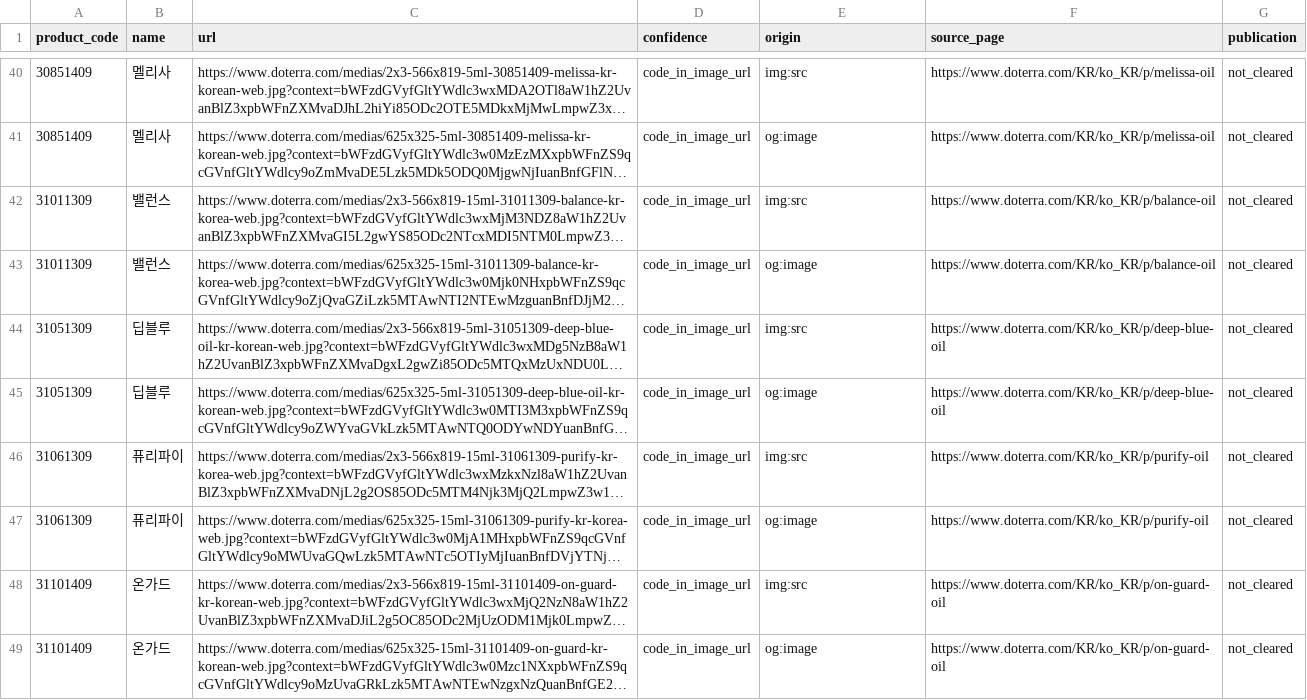
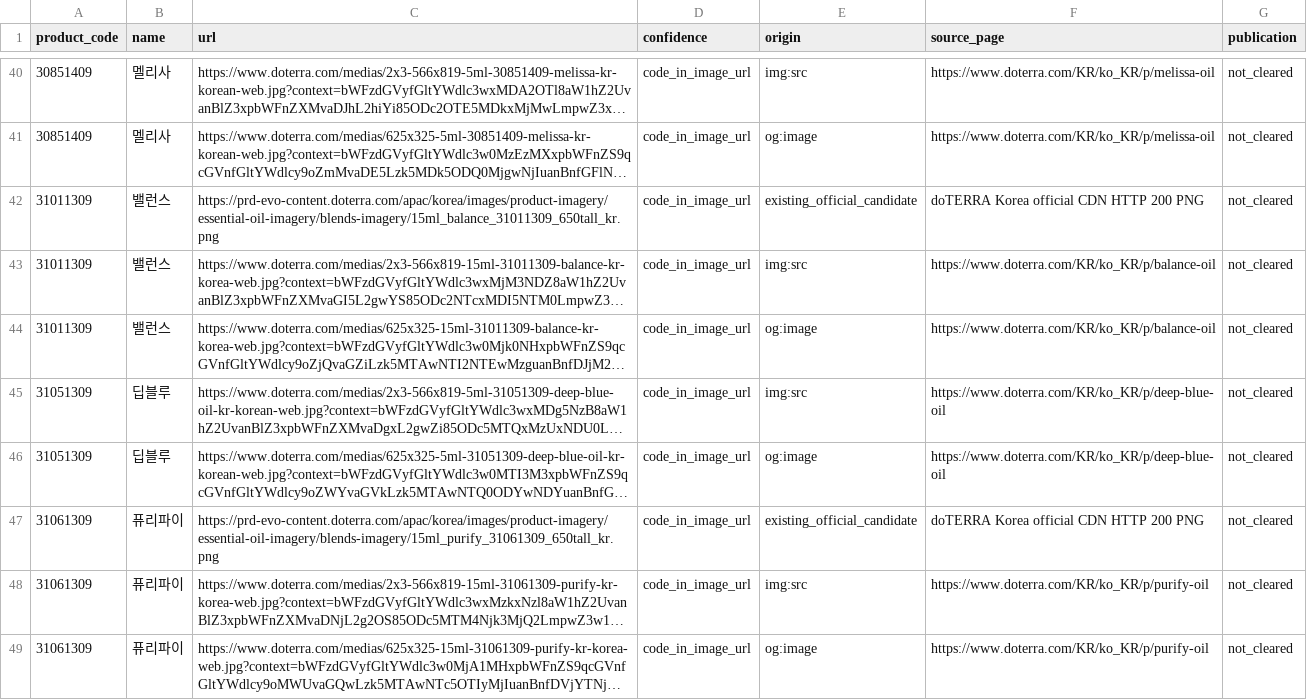
Before and after one commit to ri02000/green-index, a CSV file: image_candidates.csv, drawn as a sheet; only a part is shown, gaps mark what is left out; the shorter side is filled out with more unchanged rows; long unchanged cells end in …; the diff covers the shown part only; the diff names each change by its address in the sheet, - before the commit and + after, or states it on an @@ line.

```diff
--- a/image_candidates.csv
+++ b/image_candidates.csv
+row 42: 31011309 | 밸런스 | https://prd-evo-content.doterra.com/apac/korea/images/product-imagery/essential-oil-imagery/blends-imagery/15ml_balance_31011309_650tall_kr.png | code_in_image_url | existing_official_candidate | doTERRA Korea official CDN HTTP 200 PNG | not_cleared
+row 47: 31061309 | 퓨리파이 | https://prd-evo-content.doterra.com/apac/korea/images/product-imagery/essential-oil-imagery/blends-imagery/15ml_purify_31061309_650tall_kr.png | code_in_image_url | existing_official_candidate | doTERRA Korea official CDN HTTP 200 PNG | not_cleared
```
Also changed, not shown: 6 added rows elsewhere in this file, image_pattern_probe.csv, image_sources.csv, 4 other files.
